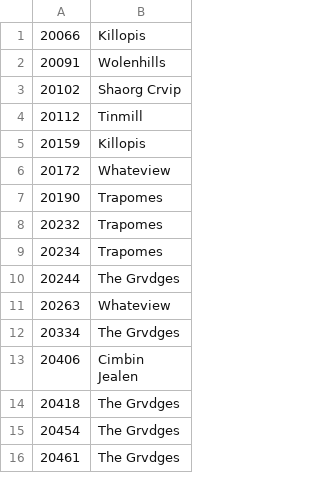
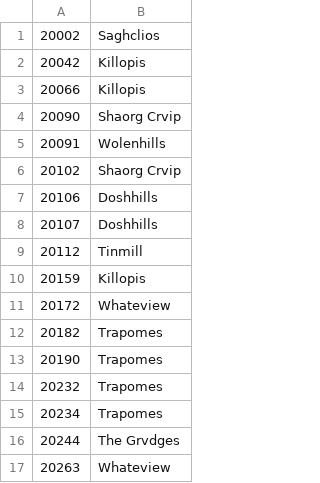
Before and after one commit to pucakisses-star/ck3, a CSV file: worldsource/map_data/names.csv, drawn as a sheet; only a part is shown; the shorter side is filled out with more unchanged rows; the diff covers the shown part only.

```diff
--- a/worldsource/map_data/names.csv
+++ b/worldsource/map_data/names.csv
@@ -1,4 +1,9 @@
+20002;Saghclios
+20042;Killopis
 20066;Killopis
+20090;Shaorg Crvip
 20091;Wolenhills
 20102;Shaorg Crvip
+20106;Doshhills
+20107;Doshhills
 20112;Tinmill
@@ -6,2 +11,3 @@
 20172;Whateview
+20182;Trapomes
 20190;Trapomes
```
Also changed, not shown: 5 added rows elsewhere in this file, 7 other files.
